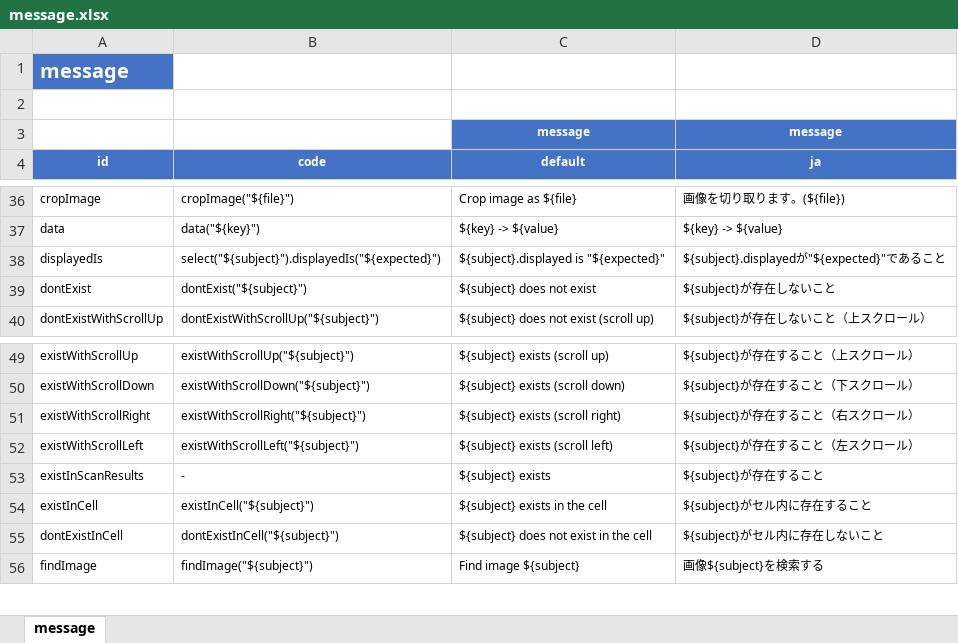
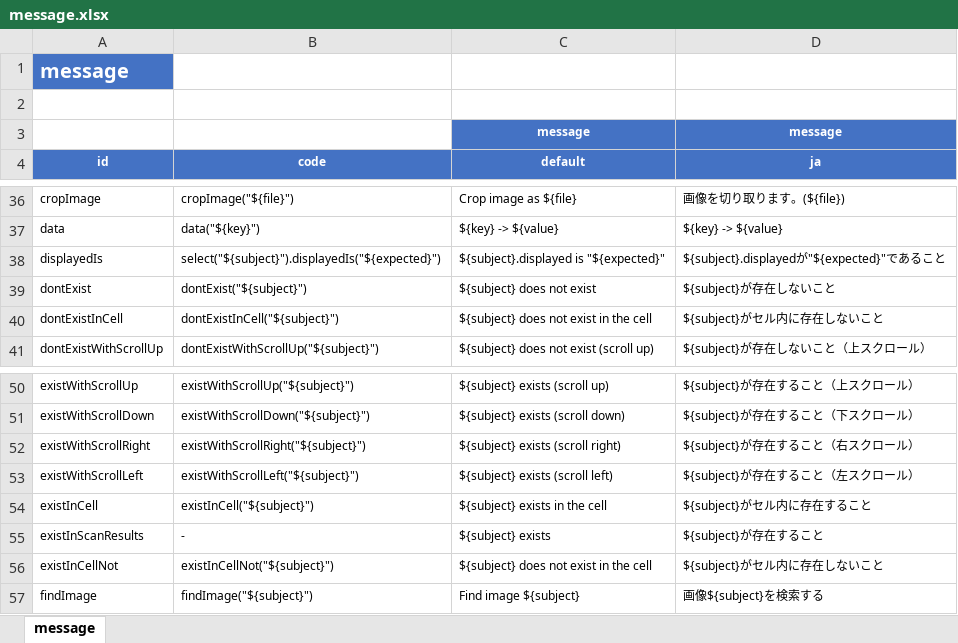
Before and after one commit to ldi-github/shirates-core, an Excel workbook: src/main/resources/message.xlsx, sheet message, drawn as a sheet; only a part is shown, gaps mark what is left out; values as stored, in another font and other column widths than the file's, no borders; conditional formats not drawn; addresses are those after the commit; the diff names each change by its address in the sheet, - before the commit and + after, or states it on an @@ line.

```diff
--- a/src/main/resources/message.xlsx (sheet message)
+++ b/src/main/resources/message.xlsx (sheet message)
+row 40: dontExistInCell | dontExistInCell("${subject}") | ${subject} does not exist in the cell | ${subject}がセル内に存在しないこと
-A56 (id): dontExistInCell
+A56 (id): existInCellNot
-B56 (code): dontExistInCell("${subject}")
+B56 (code): existInCellNot("${subject}")
```
Also changed, not shown: 5 other files.
